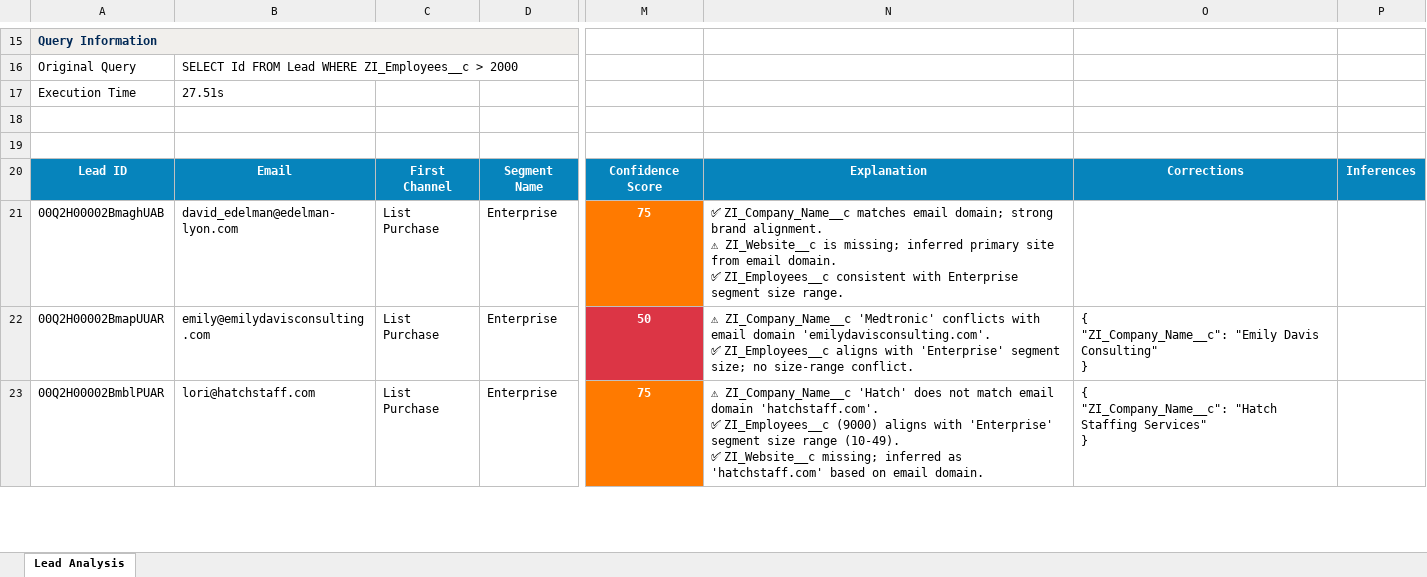
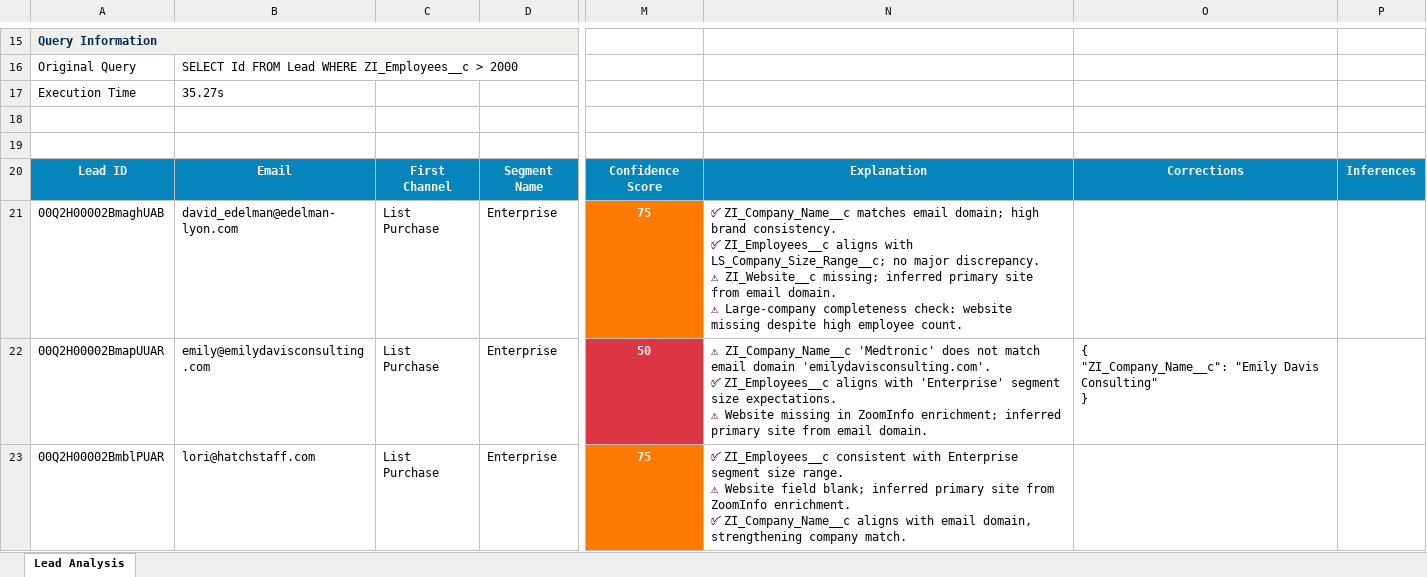
Before and after one commit to meganfung38/ZI_Enrichment_Assessment, an Excel workbook: docs/sample_result.xlsx, sheet Lead Analysis, drawn as a sheet; only a part is shown, gaps mark what is left out; values as stored, in another font and other column widths than the file's, no borders; ↵ is a line break in a cell; the diff covers the shown part only; the diff names each change by its address in the sheet, - before the commit and + after, or states it on an @@ line.

Commit message:
data types added to each lead field for better mapping

```diff
--- a/docs/sample_result.xlsx (sheet Lead Analysis)
+++ b/docs/sample_result.xlsx (sheet Lead Analysis)
-B17: 27.51s
+B17: 35.27s
-N21: …email domain; strong brand alignment. ↵ ⚠ ZI_Website__c is missing; inferred primary site from email domain. ↵ ✅ ZI_Employees__c consistent with Enterprise segment size range.
+N21: …email domain; high brand consistency. ↵ ✅ ZI_Employees__c aligns with LS_Company_Size_Range__c; no major discrepancy. ↵ ⚠ ZI_Website__c missing; inferred primary site from email domain. ↵ ⚠ Large-company completeness check: website missing despite high employee count.
-N22: …ZI_Company_Name__c 'Medtronic' conflicts with email domain 'emilydavisconsulting.com'. ↵ ✅ ZI_Employees__c aligns with 'Enterprise' segment size; no size-range conflict.
+N22: …ZI_Company_Name__c 'Medtronic' does not match email domain 'emilydavisconsulting.com'. ↵ ✅ ZI_Employees__c aligns with 'Enterprise' segment size expectations. ↵ ⚠ Website missing in ZoomInfo enrichment; inferred primary site from email domain.
-N23: ⚠ ZI_Company_Name__c 'Hatch' does not match email domain 'hatchstaff.com'. ↵ ✅ ZI_Employees__c (9000) aligns with 'Enterprise' segment size range (10-49). ↵ ✅ ZI_Website__c missing; inferred as 'hatchstaff.com' based on email domain.
+N23: ✅ ZI_Employees__c consistent with Enterprise segment size range. ↵ ⚠ Website field blank; inferred primary site from ZoomInfo enrichment. ↵ ✅ ZI_Company_Name__c aligns with email domain, strengthening company match.
-O23: { ↵ "ZI_Company_Name__c": "Hatch Staffing Services" ↵ }
+O23: (empty)
```
Also changed, not shown: 14 edited cells and cell formats elsewhere in this sheet, 2 other files.
